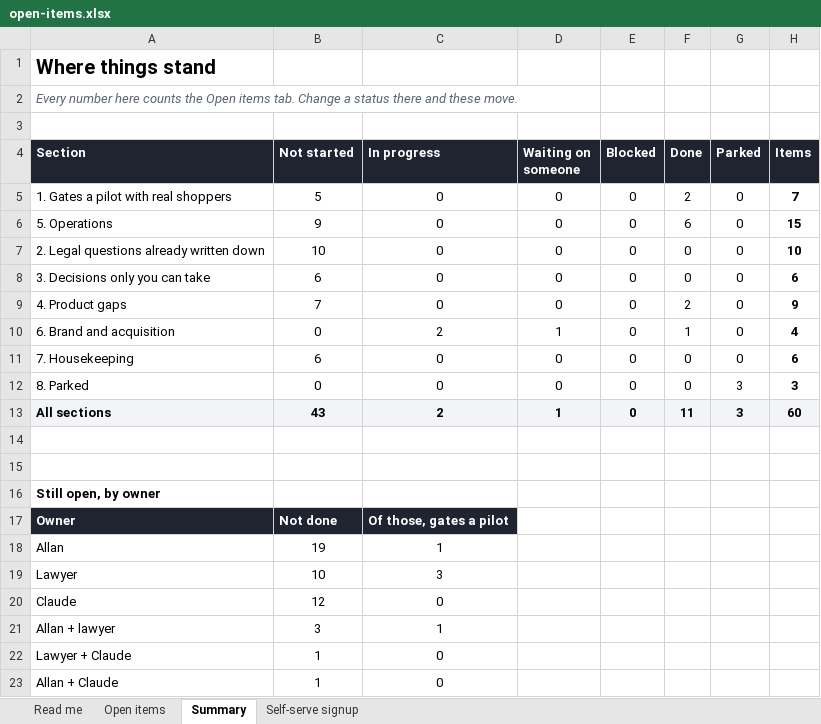
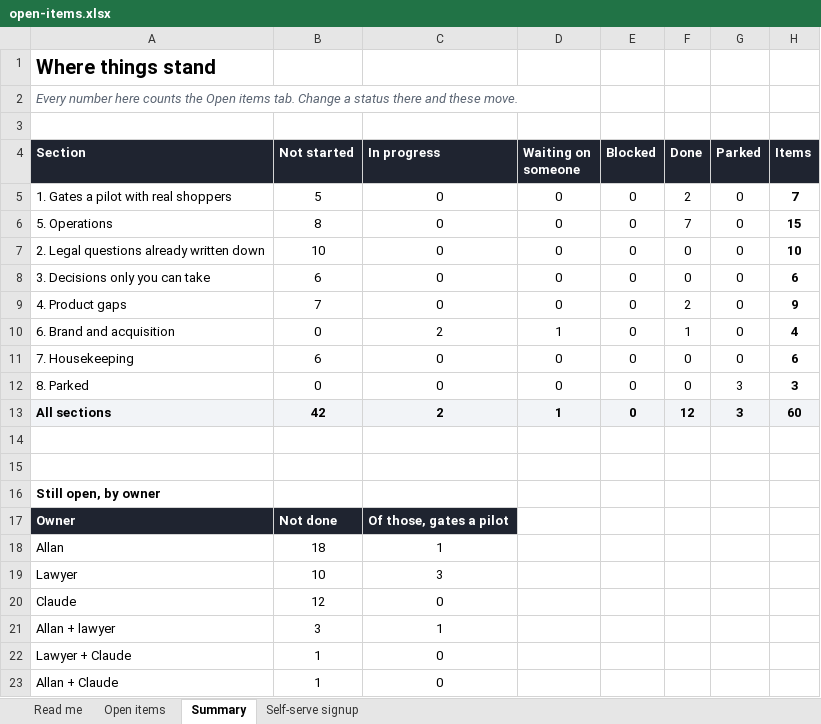
Before and after one commit to AllanSlow2020/Qumo, an Excel workbook: docs/open-items.xlsx, sheet Summary, drawn as a sheet; only a part is shown; values as stored, in another font and other column widths than the file's, no borders; the diff names each change by its address in the sheet, - before the commit and + after, or states it on an @@ line.

```diff
--- a/docs/open-items.xlsx (sheet Summary)
+++ b/docs/open-items.xlsx (sheet Summary)
-B6 (Not started): 9
+B6 (Not started): 8
-F6 (Done): 6
+F6 (Done): 7
-B13 (Not started): 43
+B13 (Not started): 42
-F13 (Done): 11
+F13 (Done): 12
-B18 (Not started): 19
+B18 (Not started): 18
```
Also changed, not shown: sheet Open items, 2 other files.
